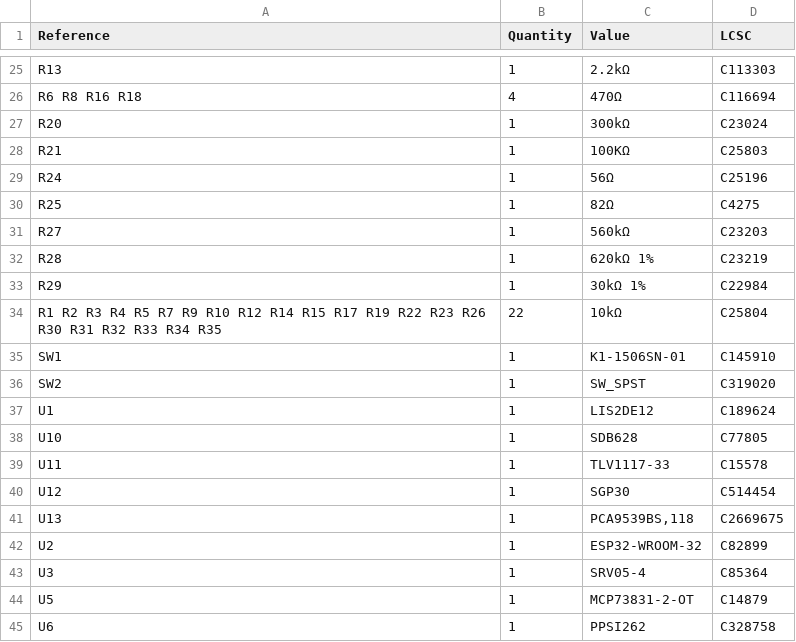
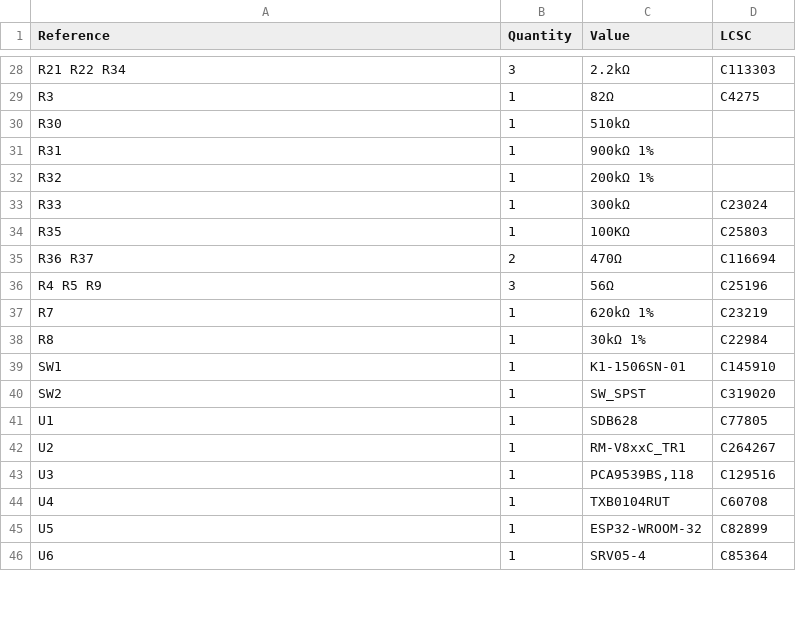
Before and after one commit to entropia/Teebeutel-Hardware, a CSV file: docs/modules/pcb/attachments/bom.csv, drawn as a sheet; only a part is shown, gaps mark what is left out; removed rows and columns are numbered as before the commit, all else as after; the diff covers the shown part only; the diff names each change by its address in the sheet, - before the commit and + after, or states it on an @@ line.

```diff
--- a/docs/modules/pcb/attachments/bom.csv
+++ b/docs/modules/pcb/attachments/bom.csv
-A28 (Reference): R13
+A28 (Reference): R21 R22 R34
-B28 (Quantity): 1
+B28 (Quantity): 3
-row 26: R6 R8 R16 R18 | 4 | 470Ω | C116694
+row 29: R3 | 1 | 82Ω | C4275
+row 30: R30 | 1 | 510kΩ
+row 31: R31 | 1 | 900kΩ 1%
+row 32: R32 | 1 | 200kΩ 1%
-A33 (Reference): R20
+A33 (Reference): R33
-A34 (Reference): R21
+A34 (Reference): R35
+row 35: R36 R37 | 2 | 470Ω | C116694
-A36 (Reference): R24
+A36 (Reference): R4 R5 R9
-B36 (Quantity): 1
+B36 (Quantity): 3
-row 30: R25 | 1 | 82Ω | C4275
-row 31: R27 | 1 | 560kΩ | C23203
-A37 (Reference): R28
+A37 (Reference): R7
-A38 (Reference): R29
+A38 (Reference): R8
-row 34: R1 R2 R3 R4 R5 R7 R9 R10 R12 R14 R15 R17 R19 R22 R23 R26 R30 R31 R32 R33 R34 R35 | 22 | 10kΩ | C25804
-C41 (Value): LIS2DE12
+C41 (Value): SDB628
-D41 (LCSC): C189624
+D41 (LCSC): C77805
-row 38: U10 | 1 | SDB628 | C77805
-row 39: U11 | 1 | TLV1117-33 | C15578
-row 40: U12 | 1 | SGP30 | C514454
-row 41: U13 | 1 | PCA9539BS,118 | C2669675
-C42 (Value): ESP32-WROOM-32
+C42 (Value): RM-V8xxC_TR1
-D42 (LCSC): C82899
+D42 (LCSC): C264267
-C43 (Value): SRV05-4
+C43 (Value): PCA9539BS,118
-D43 (LCSC): C85364
+D43 (LCSC): C129516
+row 44: U4 | 1 | TXB0104RUT | C60708
-C45 (Value): MCP73831-2-OT
+C45 (Value): ESP32-WROOM-32
-D45 (LCSC): C14879
+D45 (LCSC): C82899
-C46 (Value): PPSI262
+C46 (Value): SRV05-4
-D46 (LCSC): C328758
+D46 (LCSC): C85364
```
Also changed, not shown: 12 added rows, 6 removed rows and 22 edited cells elsewhere in this file, 4 other files.
